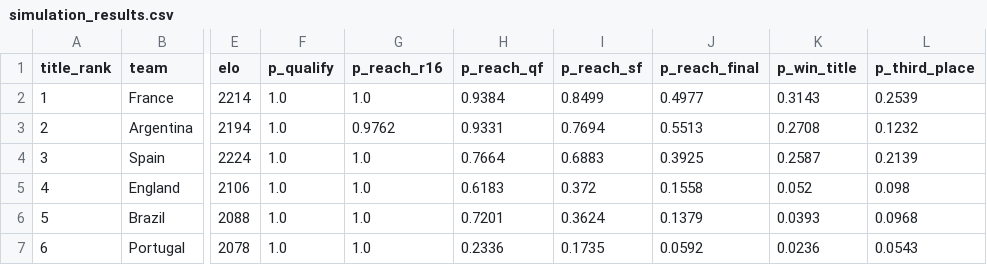
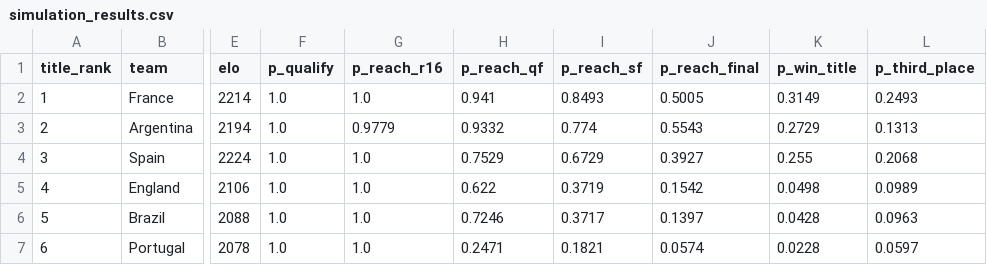
Before and after one commit to ieuyar/WC26, a CSV file: simulation_output/simulation_results.csv, drawn as a sheet; only a part is shown, gaps mark what is left out; the diff covers the shown part only; the diff names each change by its address in the sheet, - before the commit and + after, or states it on an @@ line.

```diff
--- a/simulation_output/simulation_results.csv
+++ b/simulation_output/simulation_results.csv
-H2 (p_reach_qf): 0.9384
+H2 (p_reach_qf): 0.941
-I2 (p_reach_sf): 0.8499
+I2 (p_reach_sf): 0.8493
-J2 (p_reach_final): 0.4977
+J2 (p_reach_final): 0.5005
-K2 (p_win_title): 0.3143
+K2 (p_win_title): 0.3149
-L2 (p_third_place): 0.2539
+L2 (p_third_place): 0.2493
-G3 (p_reach_r16): 0.9762
+G3 (p_reach_r16): 0.9779
-H3 (p_reach_qf): 0.9331
+H3 (p_reach_qf): 0.9332
-I3 (p_reach_sf): 0.7694
+I3 (p_reach_sf): 0.774
-J3 (p_reach_final): 0.5513
+J3 (p_reach_final): 0.5543
-K3 (p_win_title): 0.2708
+K3 (p_win_title): 0.2729
-L3 (p_third_place): 0.1232
+L3 (p_third_place): 0.1313
-H4 (p_reach_qf): 0.7664
+H4 (p_reach_qf): 0.7529
-I4 (p_reach_sf): 0.6883
+I4 (p_reach_sf): 0.6729
-J4 (p_reach_final): 0.3925
+J4 (p_reach_final): 0.3927
-K4 (p_win_title): 0.2587
+K4 (p_win_title): 0.255
-L4 (p_third_place): 0.2139
+L4 (p_third_place): 0.2068
-H5 (p_reach_qf): 0.6183
+H5 (p_reach_qf): 0.622
-I5 (p_reach_sf): 0.372
+I5 (p_reach_sf): 0.3719
-J5 (p_reach_final): 0.1558
+J5 (p_reach_final): 0.1542
-K5 (p_win_title): 0.052
+K5 (p_win_title): 0.0498
-L5 (p_third_place): 0.098
+L5 (p_third_place): 0.0989
-H6 (p_reach_qf): 0.7201
+H6 (p_reach_qf): 0.7246
-I6 (p_reach_sf): 0.3624
+I6 (p_reach_sf): 0.3717
-J6 (p_reach_final): 0.1379
+J6 (p_reach_final): 0.1397
-K6 (p_win_title): 0.0393
+K6 (p_win_title): 0.0428
-L6 (p_third_place): 0.0968
+L6 (p_third_place): 0.0963
-H7 (p_reach_qf): 0.2336
+H7 (p_reach_qf): 0.2471
-I7 (p_reach_sf): 0.1735
+I7 (p_reach_sf): 0.1821
-J7 (p_reach_final): 0.0592
+J7 (p_reach_final): 0.0574
-K7 (p_win_title): 0.0236
+K7 (p_win_title): 0.0228
-L7 (p_third_place): 0.0543
+L7 (p_third_place): 0.0597
```
Also changed, not shown: 112 edited cells elsewhere in this file, live_results.csv, simulation_output/engine_match_predictions.csv, 10 other files.
